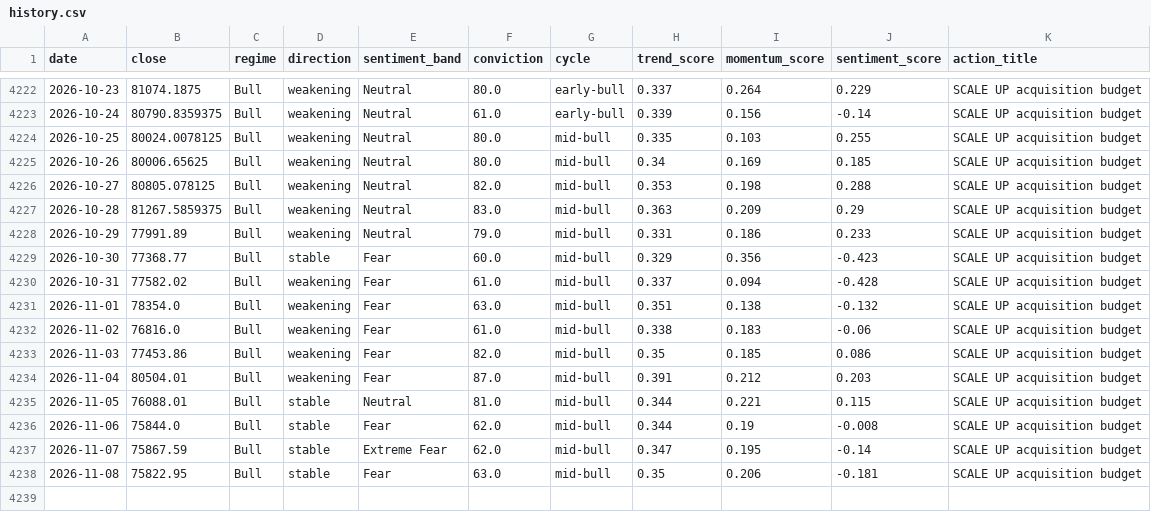
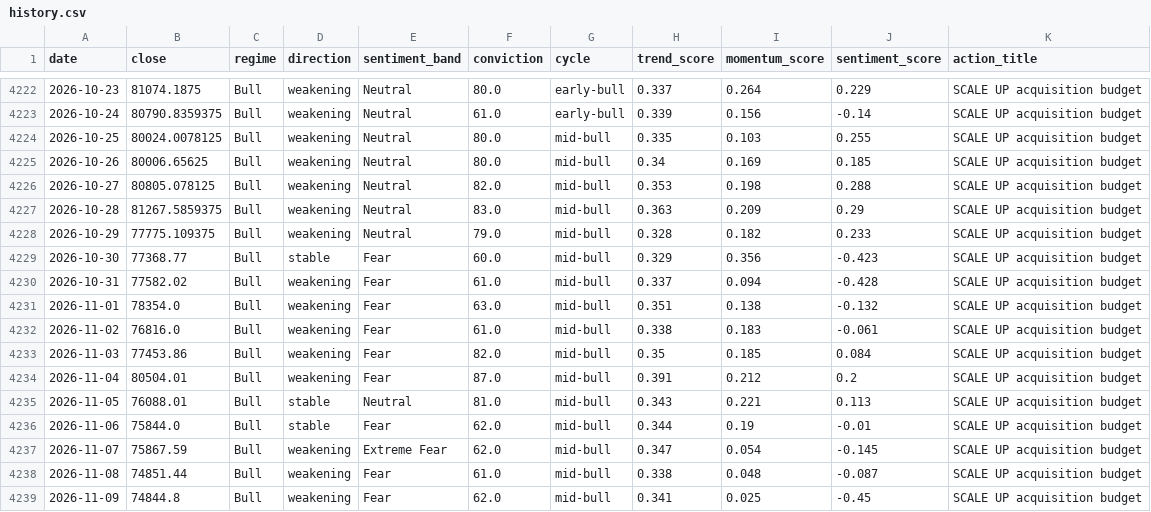
Before and after one commit to andrifa/crypto-market-state-dashboard, a CSV file: data/history.csv, drawn as a sheet; only a part is shown, gaps mark what is left out.

```diff
--- a/data/history.csv
+++ b/data/history.csv
@@ -4227,3 +4227,3 @@ date,close,regime,direction,sentiment_band,conviction,cycle,trend_score,momentum
 2026-10-28,81267.5859375,Bull,weakening,Neutral,83.0,mid-bull,0.363,0.209,0.29,SCALE UP acquisition budget
-2026-10-29,77991.89,Bull,weakening,Neutral,79.0,mid-bull,0.331,0.186,0.233,SCALE UP acquisition budget
+2026-10-29,77775.109375,Bull,weakening,Neutral,79.0,mid-bull,0.328,0.182,0.233,SCALE UP acquisition budget
 2026-10-30,77368.77,Bull,stable,Fear,60.0,mid-bull,0.329,0.356,-0.423,SCALE UP acquisition budget
@@ -4231,8 +4231,9 @@ date,close,regime,direction,sentiment_band,conviction,cycle,trend_score,momentum
 2026-11-01,78354.0,Bull,weakening,Fear,63.0,mid-bull,0.351,0.138,-0.132,SCALE UP acquisition budget
-2026-11-02,76816.0,Bull,weakening,Fear,61.0,mid-bull,0.338,0.183,-0.06,SCALE UP acquisition budget
-2026-11-03,77453.86,Bull,weakening,Fear,82.0,mid-bull,0.35,0.185,0.086,SCALE UP acquisition budget
-2026-11-04,80504.01,Bull,weakening,Fear,87.0,mid-bull,0.391,0.212,0.203,SCALE UP acquisition budget
-2026-11-05,76088.01,Bull,stable,Neutral,81.0,mid-bull,0.344,0.221,0.115,SCALE UP acquisition budget
-2026-11-06,75844.0,Bull,stable,Fear,62.0,mid-bull,0.344,0.19,-0.008,SCALE UP acquisition budget
-2026-11-07,75867.59,Bull,stable,Extreme Fear,62.0,mid-bull,0.347,0.195,-0.14,SCALE UP acquisition budget
-2026-11-08,75822.95,Bull,stable,Fear,63.0,mid-bull,0.35,0.206,-0.181,SCALE UP acquisition budget
+2026-11-02,76816.0,Bull,weakening,Fear,61.0,mid-bull,0.338,0.183,-0.061,SCALE UP acquisition budget
+2026-11-03,77453.86,Bull,weakening,Fear,82.0,mid-bull,0.35,0.185,0.084,SCALE UP acquisition budget
+2026-11-04,80504.01,Bull,weakening,Fear,87.0,mid-bull,0.391,0.212,0.2,SCALE UP acquisition budget
+2026-11-05,76088.01,Bull,stable,Neutral,81.0,mid-bull,0.343,0.221,0.113,SCALE UP acquisition budget
+2026-11-06,75844.0,Bull,stable,Fear,62.0,mid-bull,0.344,0.19,-0.01,SCALE UP acquisition budget
+2026-11-07,75867.59,Bull,weakening,Extreme Fear,62.0,mid-bull,0.347,0.054,-0.145,SCALE UP acquisition budget
+2026-11-08,74851.44,Bull,weakening,Fear,61.0,mid-bull,0.338,0.048,-0.087,SCALE UP acquisition budget
+2026-11-09,74844.8,Bull,weakening,Fear,62.0,mid-bull,0.341,0.025,-0.45,SCALE UP acquisition budget
```
Also changed, not shown: 5 other files.
